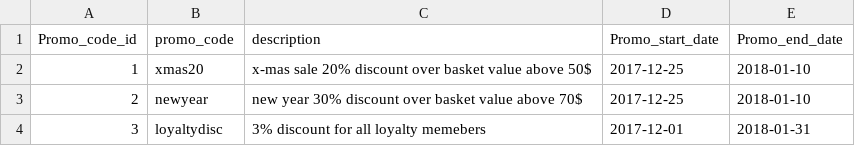
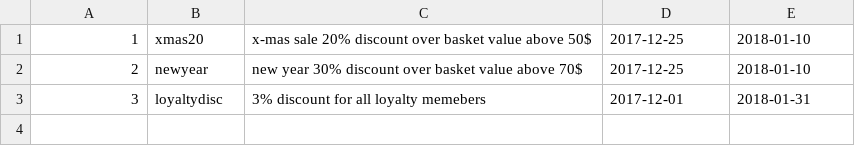
Before and after one commit to nalan1976/big_data_course, a CSV file: lecture13/promotions.csv, drawn as a sheet.

```diff
--- a/lecture13/promotions.csv
+++ b/lecture13/promotions.csv
@@ -1,2 +1 @@
-Promo_code_id,promo_code,description,Promo_start_date,Promo_end_date
 1,xmas20,x-mas sale 20% discount over basket value above 50$,2017-12-25,2018-01-10
```
Also changed, not shown: lecture13/store.csv, 11 other files.
